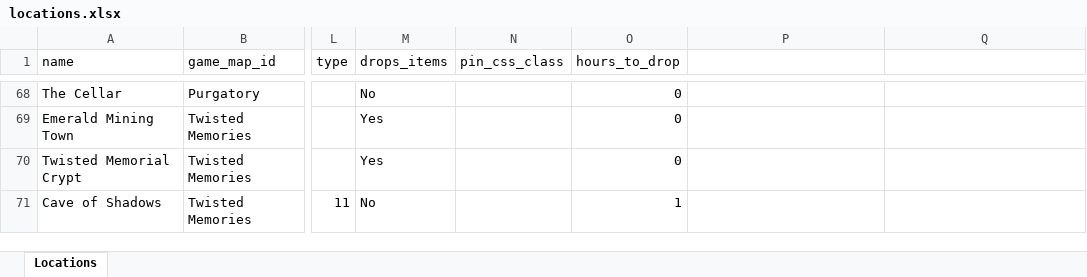
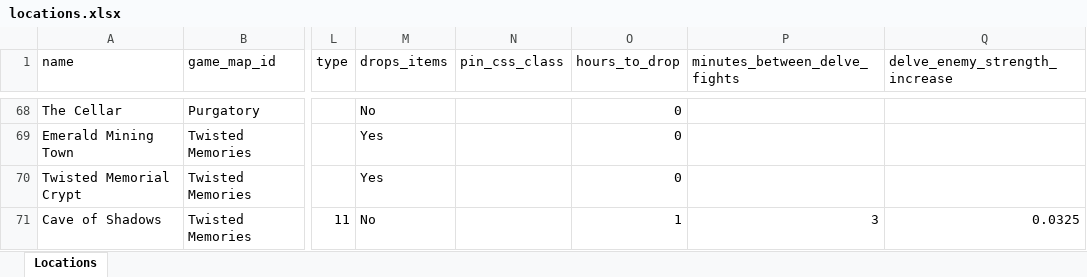
Before and after one commit to AdamKyle/flare, an Excel workbook: resources/data-imports/Locations/locations.xlsx, sheet Locations, drawn as a sheet; only a part is shown, gaps mark what is left out; values as stored, in another font and other column widths than the file's, no borders; the diff names each change by its address in the sheet, - before the commit and + after, or states it on an @@ line.

Commit message:
Started adding delve details to locations

```diff
--- a/resources/data-imports/Locations/locations.xlsx (sheet Locations)
+++ b/resources/data-imports/Locations/locations.xlsx (sheet Locations)
-P1: (empty)
+P1: minutes_between_delve_fights
-Q1: (empty)
+Q1: delve_enemy_strength_increase
-P71 (minutes_between_delve_fights): (empty)
+P71 (minutes_between_delve_fights): 3
-Q71 (delve_enemy_strength_increase): (empty)
+Q71 (delve_enemy_strength_increase): 0.0325
```
Also changed, not shown: 9 other files.
